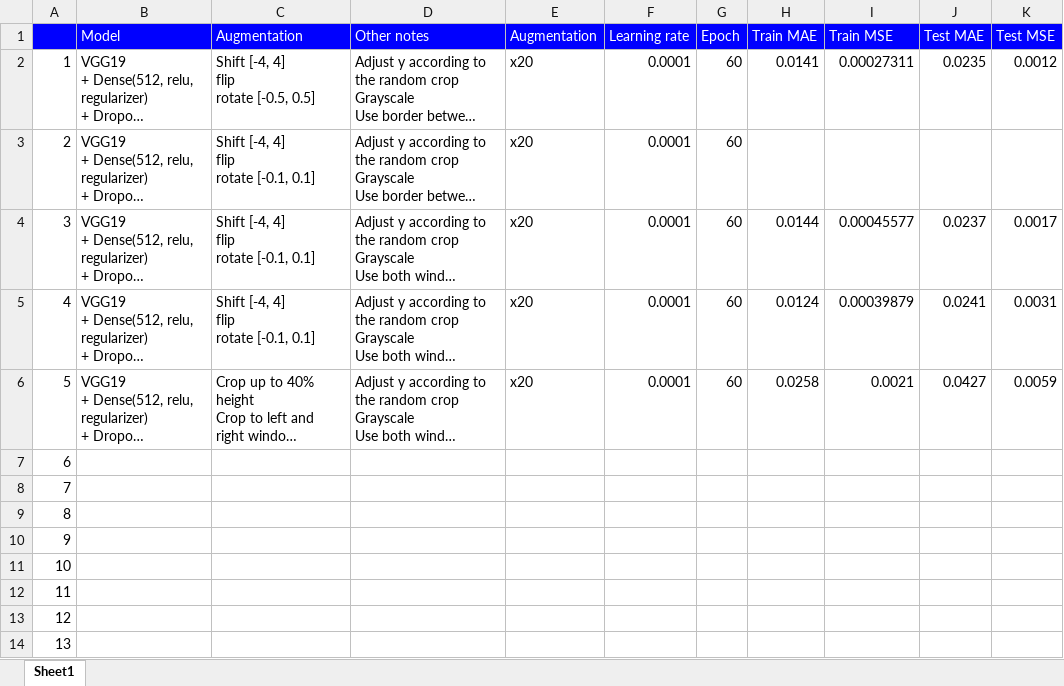
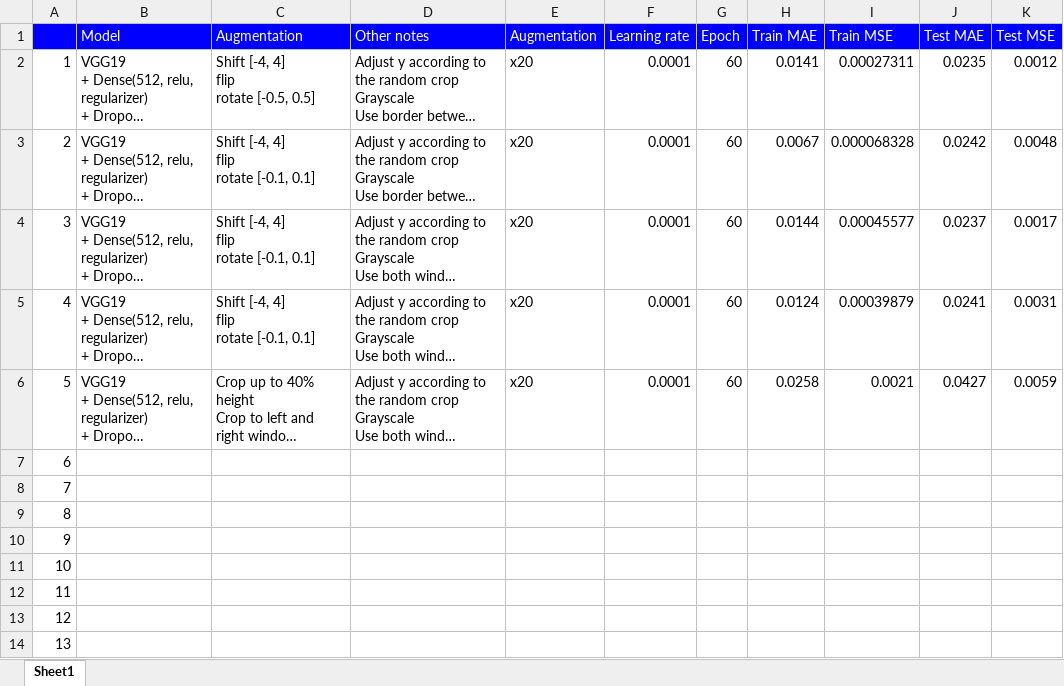
Before and after one commit to gnishida/FacadeAnnotationTool, an Excel workbook: tensorflow/columns_experiment/TrainingComparison.xlsx, sheet Sheet1, drawn as a sheet; long unchanged cells end in …; values as stored, in another font and other column widths than the file's, no borders; the diff names each change by its address in the sheet, - before the commit and + after, or states it on an @@ line.

Commit message:
Fixed columns_experiment2.py

```diff
--- a/tensorflow/columns_experiment/TrainingComparison.xlsx (sheet Sheet1)
+++ b/tensorflow/columns_experiment/TrainingComparison.xlsx (sheet Sheet1)
-H3 (Train MAE): (empty)
+H3 (Train MAE): 0.0067
-I3 (Train MSE): (empty)
+I3 (Train MSE): 0.000068328
-J3 (Test MAE): (empty)
+J3 (Test MAE): 0.0242
-K3 (Test MSE): (empty)
+K3 (Test MSE): 0.0048
```
Also changed, not shown: 1 other file.
